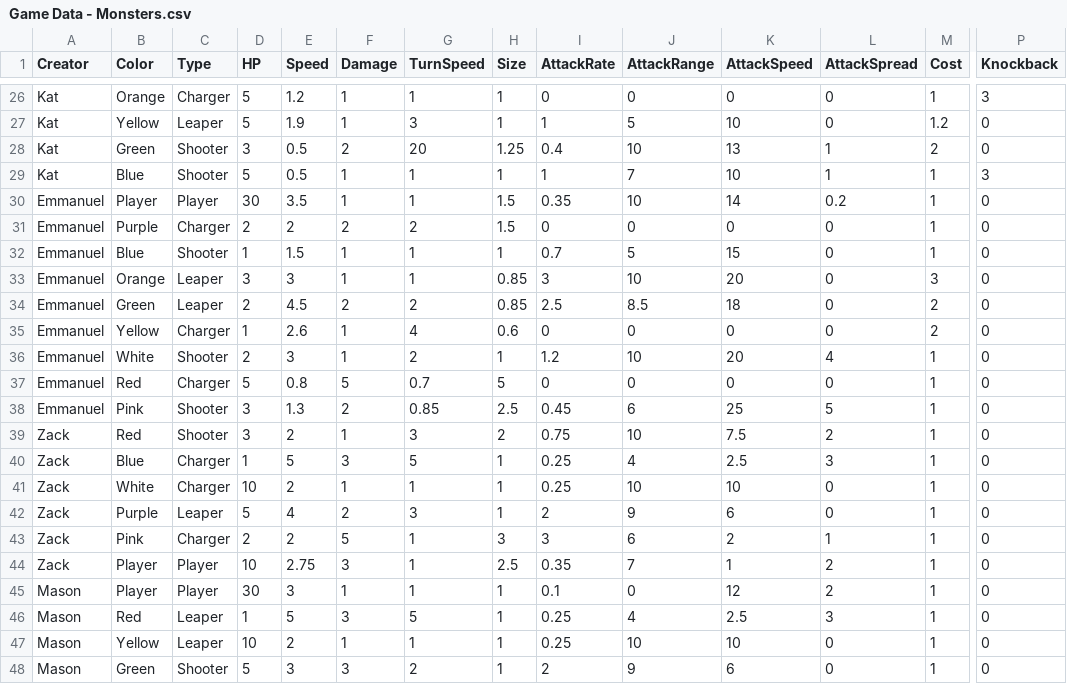
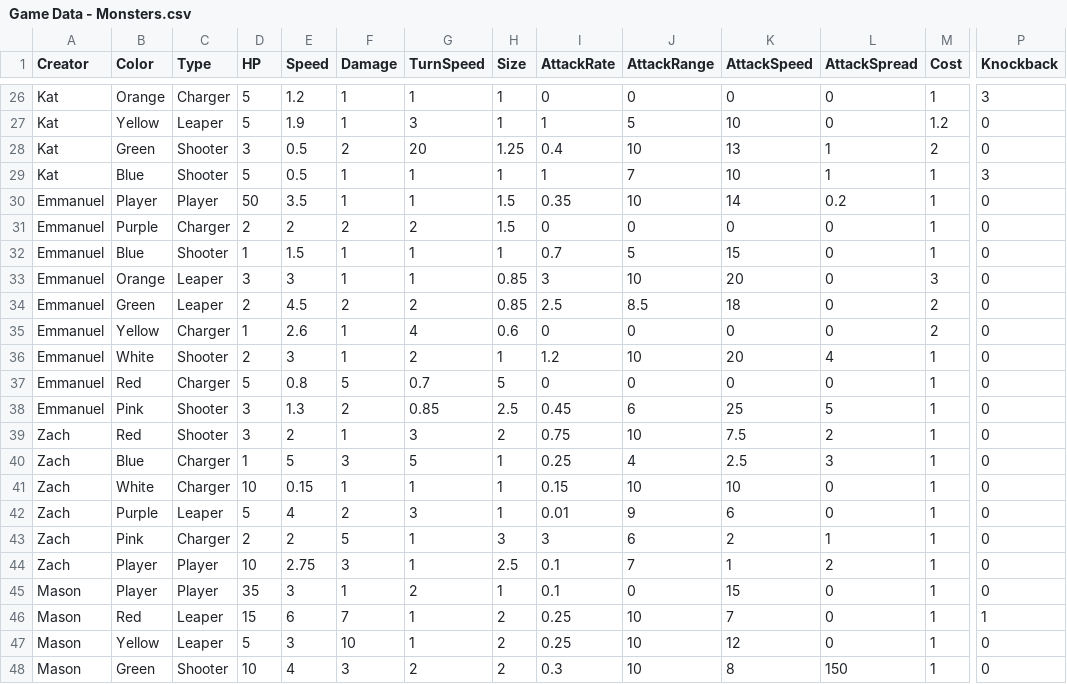
Before and after one commit to OtspIII/LIULevelDesignPlatformer, a CSV file: Assets/Resources/Game Data - Monsters.csv, drawn as a sheet; only a part is shown, gaps mark what is left out; the diff covers the shown part only; the diff names each change by its address in the sheet, - before the commit and + after, or states it on an @@ line.

```diff
--- a/Assets/Resources/Game Data - Monsters.csv
+++ b/Assets/Resources/Game Data - Monsters.csv
-D30 (HP): 30
+D30 (HP): 50
-A39:A44 (Creator): Zack
+A39:A44 (Creator): Zach
-E41 (Speed): 2
+E41 (Speed): 0.15
-I41 (AttackRate): 0.25
+I41 (AttackRate): 0.15
-I42 (AttackRate): 2
+I42 (AttackRate): 0.01
-I44 (AttackRate): 0.35
+I44 (AttackRate): 0.1
-D45 (HP): 30
+D45 (HP): 35
-G45 (TurnSpeed): 1
+G45 (TurnSpeed): 2
-K45 (AttackSpeed): 12
+K45 (AttackSpeed): 15
-L45 (AttackSpread): 2
+L45 (AttackSpread): 0
-D46 (HP): 1
+D46 (HP): 15
-E46 (Speed): 5
+E46 (Speed): 6
-F46 (Damage): 3
+F46 (Damage): 7
-G46 (TurnSpeed): 5
+G46 (TurnSpeed): 1
-H46:H48 (Size): 1
+H46:H48 (Size): 2
-J46 (AttackRange): 4
+J46 (AttackRange): 10
-K46 (AttackSpeed): 2.5
+K46 (AttackSpeed): 7
-L46 (AttackSpread): 3
+L46 (AttackSpread): 0
-P46 (Knockback): 0
+P46 (Knockback): 1
-D47 (HP): 10
+D47 (HP): 5
-E47 (Speed): 2
+E47 (Speed): 3
-F47 (Damage): 1
+F47 (Damage): 10
-K47 (AttackSpeed): 10
+K47 (AttackSpeed): 12
-D48 (HP): 5
+D48 (HP): 10
-E48 (Speed): 3
+E48 (Speed): 4
-I48 (AttackRate): 2
+I48 (AttackRate): 0.3
-J48 (AttackRange): 9
+J48 (AttackRange): 10
-K48 (AttackSpeed): 6
+K48 (AttackSpeed): 8
-L48 (AttackSpread): 0
+L48 (AttackSpread): 150
```
Also changed, not shown: 13 edited cells elsewhere in this file, 6 other files.
